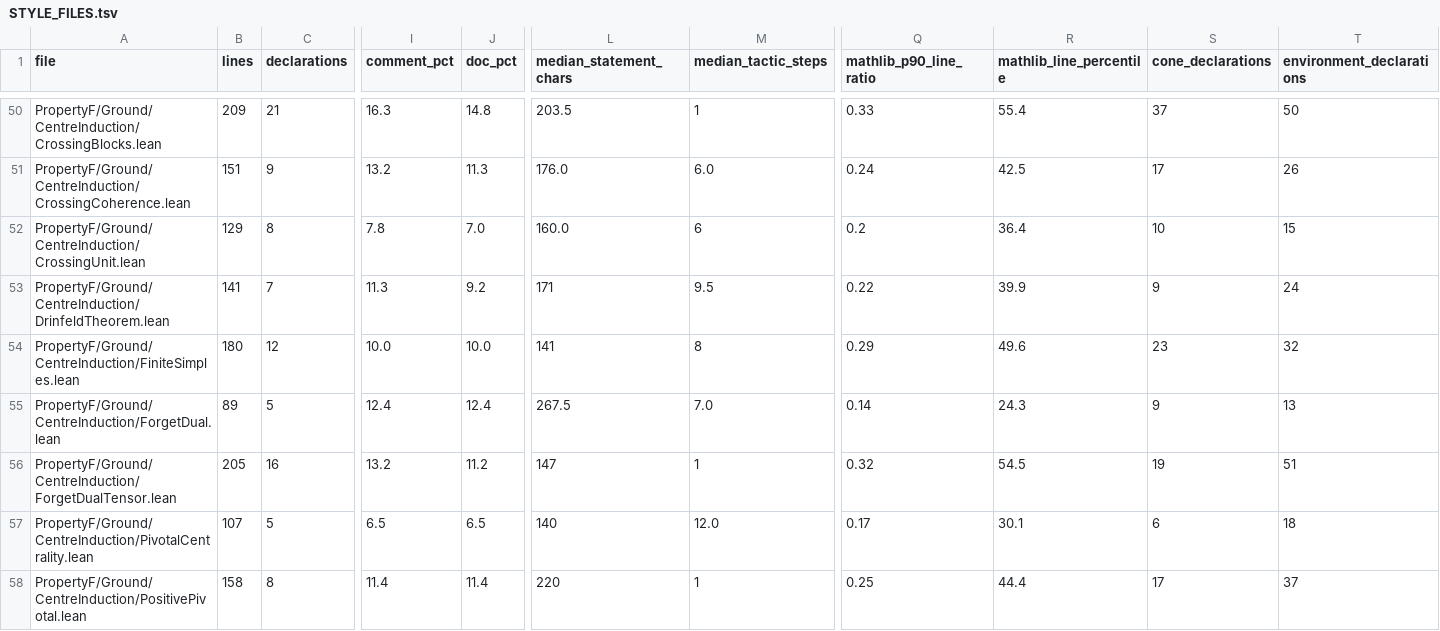
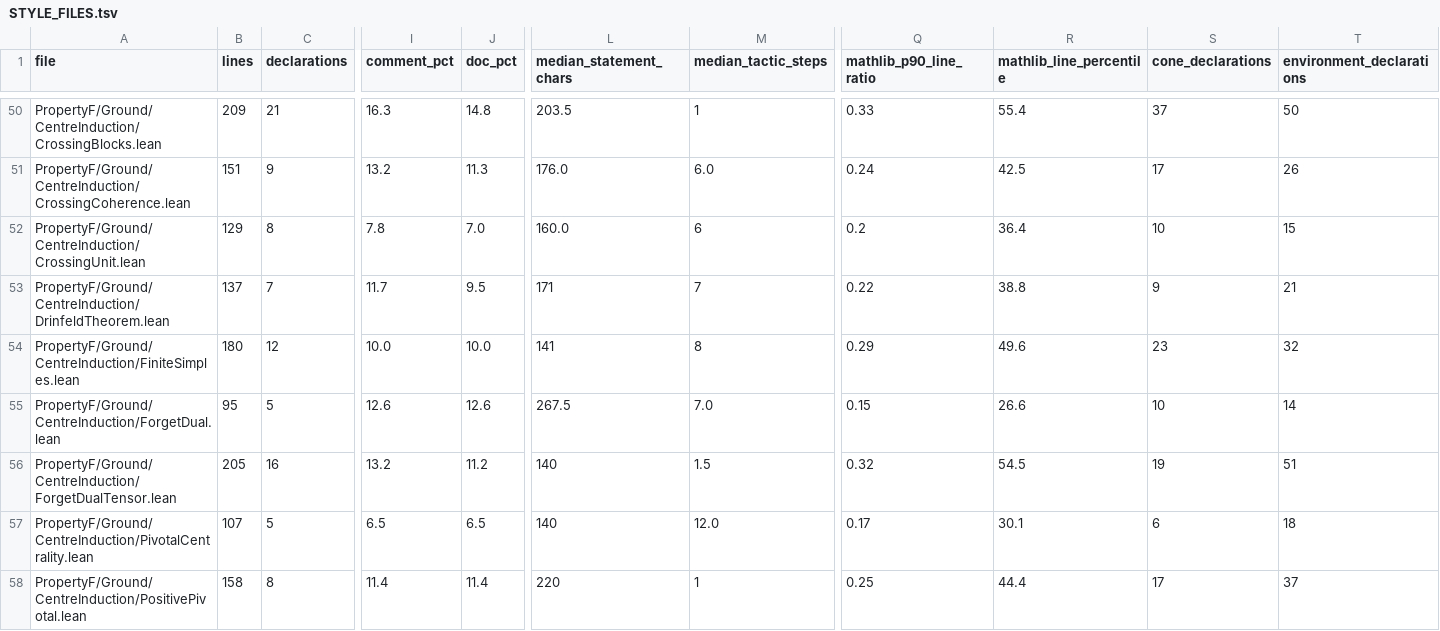
Before and after one commit to project-numina/mtc, a TSV file: STYLE_FILES.tsv, drawn as a sheet; only a part is shown, gaps mark what is left out; the diff names each change by its address in the sheet, - before the commit and + after, or states it on an @@ line.

```diff
--- a/STYLE_FILES.tsv
+++ b/STYLE_FILES.tsv
-B53 (lines): 141
+B53 (lines): 137
-I53 (comment_pct): 11.3
+I53 (comment_pct): 11.7
-J53 (doc_pct): 9.2
+J53 (doc_pct): 9.5
-M53 (median_tactic_steps): 9.5
+M53 (median_tactic_steps): 7
-R53 (mathlib_line_percentile): 39.9
+R53 (mathlib_line_percentile): 38.8
-T53 (environment_declarations): 24
+T53 (environment_declarations): 21
-B55 (lines): 89
+B55 (lines): 95
-I55 (comment_pct): 12.4
+I55 (comment_pct): 12.6
-J55 (doc_pct): 12.4
+J55 (doc_pct): 12.6
-Q55 (mathlib_p90_line_ratio): 0.14
+Q55 (mathlib_p90_line_ratio): 0.15
-R55 (mathlib_line_percentile): 24.3
+R55 (mathlib_line_percentile): 26.6
-S55 (cone_declarations): 9
+S55 (cone_declarations): 10
-T55 (environment_declarations): 13
+T55 (environment_declarations): 14
-L56 (median_statement_chars): 147
+L56 (median_statement_chars): 140
-M56 (median_tactic_steps): 1
+M56 (median_tactic_steps): 1.5
```
Also changed, not shown: STYLE_DECLARATIONS.tsv, 2 other files.
